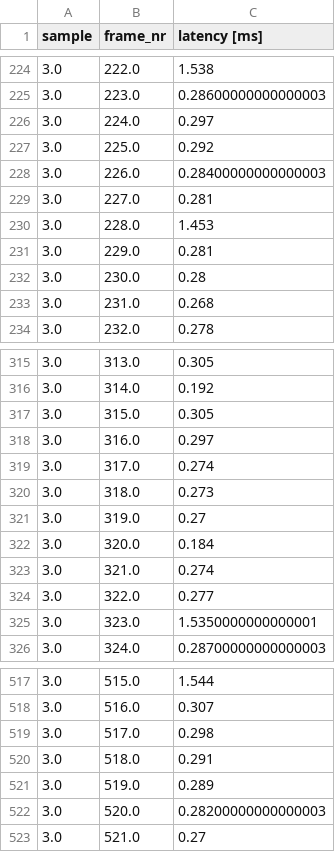
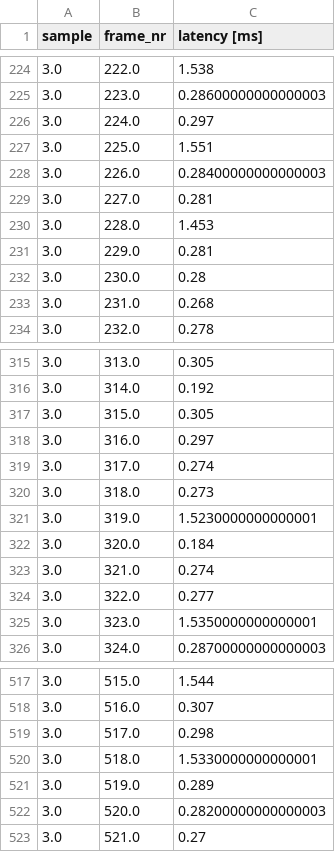
Before and after one commit to pfisteso/AY2425_MastersThesis, a CSV file: experiments/data/roi/latency/intermediate/latency_3.csv, drawn as a sheet; only a part is shown, gaps mark what is left out.

```diff
--- a/experiments/data/roi/latency/intermediate/latency_3.csv
+++ b/experiments/data/roi/latency/intermediate/latency_3.csv
@@ -226,3 +226,3 @@ sample,frame_nr,latency [ms]
 3.0,224.0,0.297
-3.0,225.0,0.292
+3.0,225.0,1.551
 3.0,226.0,0.28400000000000003
@@ -320,3 +320,3 @@ sample,frame_nr,latency [ms]
 3.0,318.0,0.273
-3.0,319.0,0.27
+3.0,319.0,1.5230000000000001
 3.0,320.0,0.184
@@ -519,3 +519,3 @@ sample,frame_nr,latency [ms]
 3.0,517.0,0.298
-3.0,518.0,0.291
+3.0,518.0,1.5330000000000001
 3.0,519.0,0.289
```
Also changed, not shown: experiments/data/bev/latency/latency.csv, experiments/data/dm1/latency/latency.csv, 47 other files.
